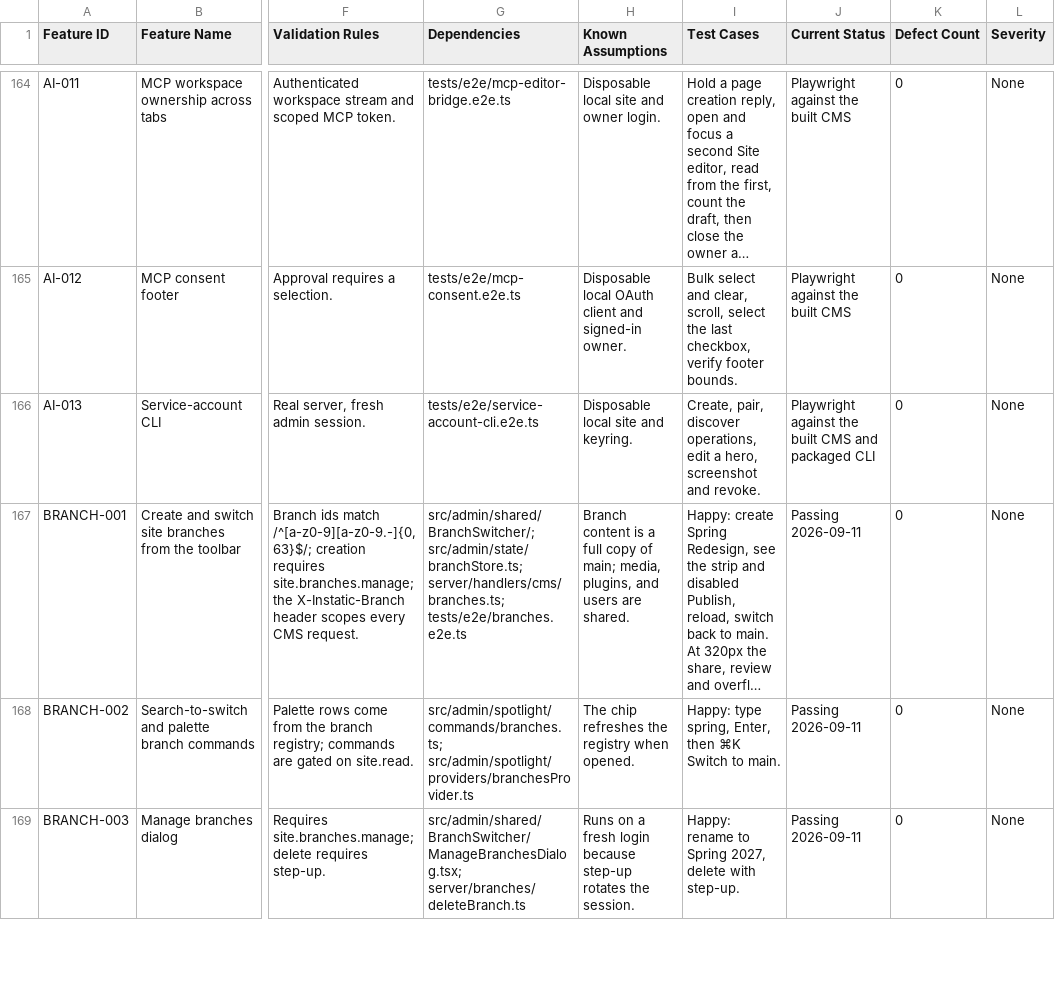
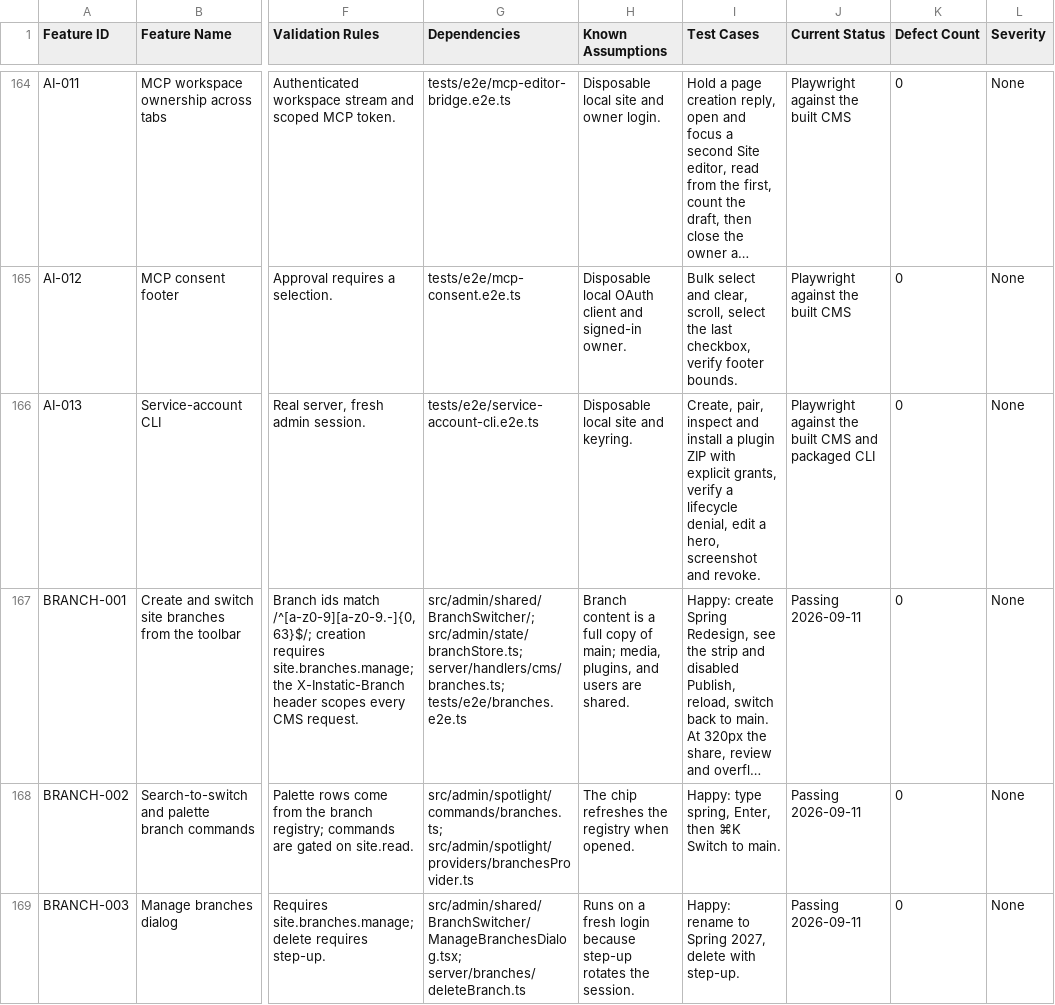
Before and after one commit to CoreBunch/Instatic, a TSV file: docs/e2e/feature-validation.tsv, drawn as a sheet; only a part is shown, gaps mark what is left out; long unchanged cells end in …; the diff names each change by its address in the sheet, - before the commit and + after, or states it on an @@ line.

Commit message:
feat(cli): authorize CMS operations with standard role permissions

```diff
--- a/docs/e2e/feature-validation.tsv
+++ b/docs/e2e/feature-validation.tsv
-I166 (Test Cases): Create, pair, discover operations, edit a…
+I166 (Test Cases): Create, pair, inspect and install a plugin ZIP with explicit grants, verify a lifecycle denial, edit a…
```
Also changed, not shown: 24 other files.
